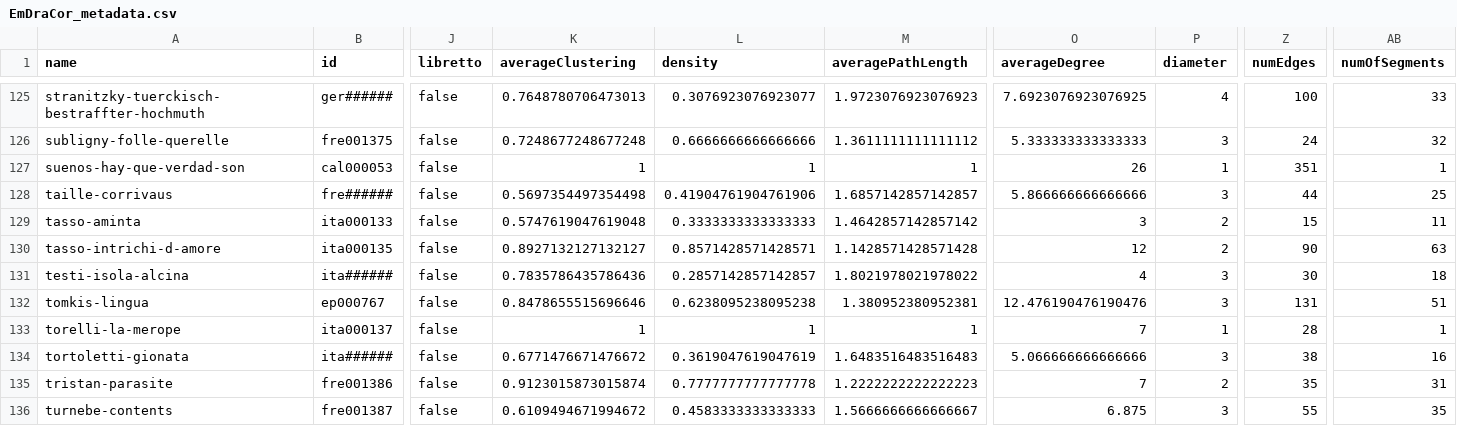
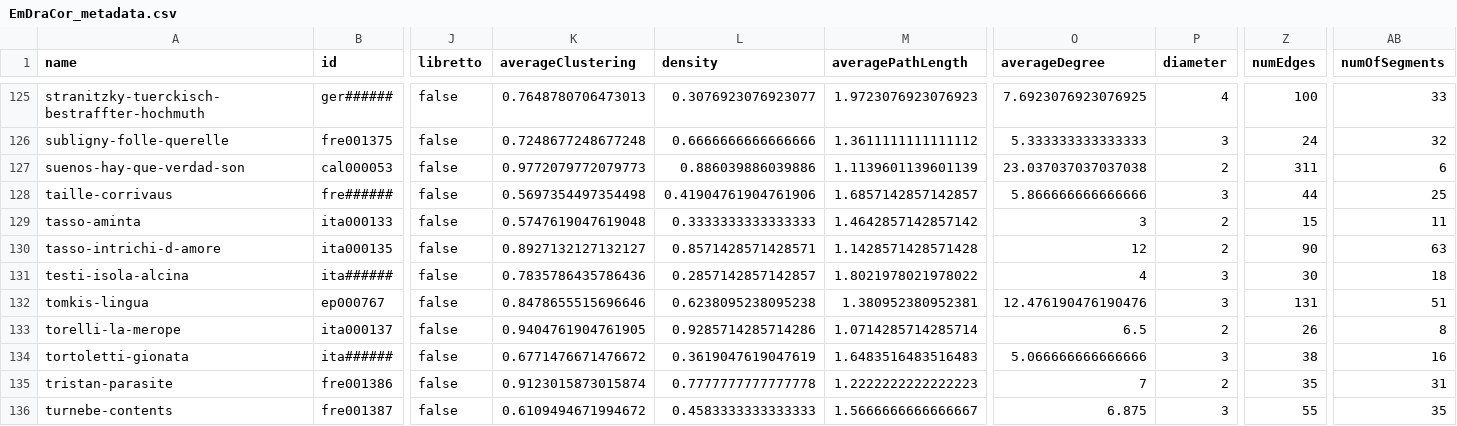
Before and after one commit to lucagiovannini7/emdracor, a CSV file: EmDraCor_metadata.csv, drawn as a sheet; only a part is shown, gaps mark what is left out; the diff covers the shown part only; the diff names each change by its address in the sheet, - before the commit and + after, or states it on an @@ line.

```diff
--- a/EmDraCor_metadata.csv
+++ b/EmDraCor_metadata.csv
-K127 (averageClustering): 1
+K127 (averageClustering): 0.9772079772079773
-L127 (density): 1
+L127 (density): 0.886039886039886
-M127 (averagePathLength): 1
+M127 (averagePathLength): 1.1139601139601139
-O127 (averageDegree): 26
+O127 (averageDegree): 23.037037037037038
-P127 (diameter): 1
+P127 (diameter): 2
-Z127 (numEdges): 351
+Z127 (numEdges): 311
-AB127 (numOfSegments): 1
+AB127 (numOfSegments): 6
-K133 (averageClustering): 1
+K133 (averageClustering): 0.9404761904761905
-L133 (density): 1
+L133 (density): 0.9285714285714286
-M133 (averagePathLength): 1
+M133 (averagePathLength): 1.0714285714285714
-O133 (averageDegree): 7
+O133 (averageDegree): 6.5
-P133 (diameter): 1
+P133 (diameter): 2
-Z133 (numEdges): 28
+Z133 (numEdges): 26
-AB133 (numOfSegments): 1
+AB133 (numOfSegments): 8
```
Also changed, not shown: 74 edited cells elsewhere in this file.
